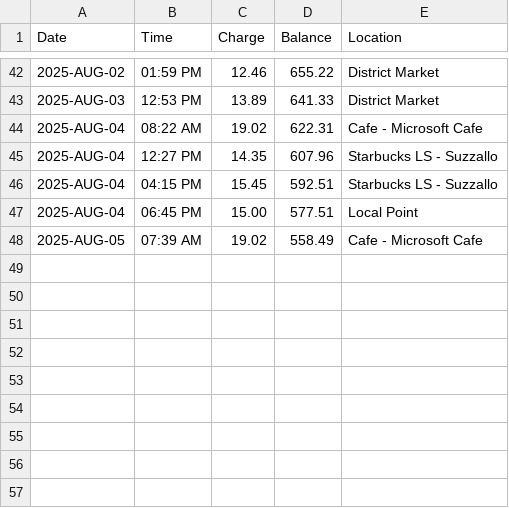
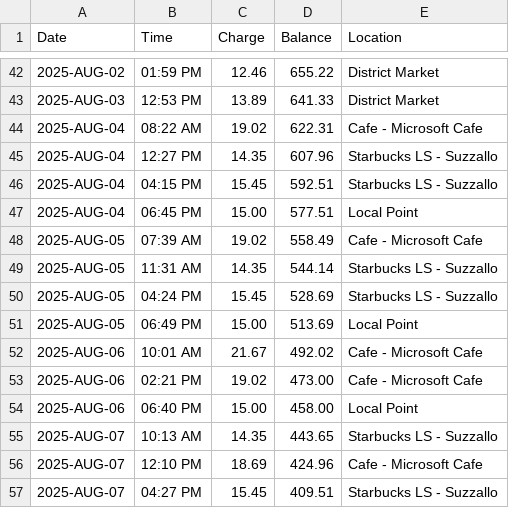
Before and after one commit to ranchitos/math-modeling-labs, a CSV file: logistic-budget-model/uw_dining_data.csv, drawn as a sheet; only a part is shown, gaps mark what is left out.

Commit message:
Update dining budget model and data

```diff
--- a/logistic-budget-model/uw_dining_data.csv
+++ b/logistic-budget-model/uw_dining_data.csv
@@ -48 +48,10 @@ Date,Time,Charge,Balance,Location
 2025-AUG-05,07:39 AM,19.02,558.49,Cafe - Microsoft Cafe
+2025-AUG-05,11:31 AM,14.35,544.14,Starbucks LS - Suzzallo
+2025-AUG-05,04:24 PM,15.45,528.69,Starbucks LS - Suzzallo
+2025-AUG-05,06:49 PM,15.00,513.69,Local Point
+2025-AUG-06,10:01 AM,21.67,492.02,Cafe - Microsoft Cafe
+2025-AUG-06,02:21 PM,19.02,473.00,Cafe - Microsoft Cafe
+2025-AUG-06,06:40 PM,15.00,458.00,Local Point
+2025-AUG-07,10:13 AM,14.35,443.65,Starbucks LS - Suzzallo
+2025-AUG-07,12:10 PM,18.69,424.96,Cafe - Microsoft Cafe
+2025-AUG-07,04:27 PM,15.45,409.51,Starbucks LS - Suzzallo
```
Also changed, not shown: 1 other file.
